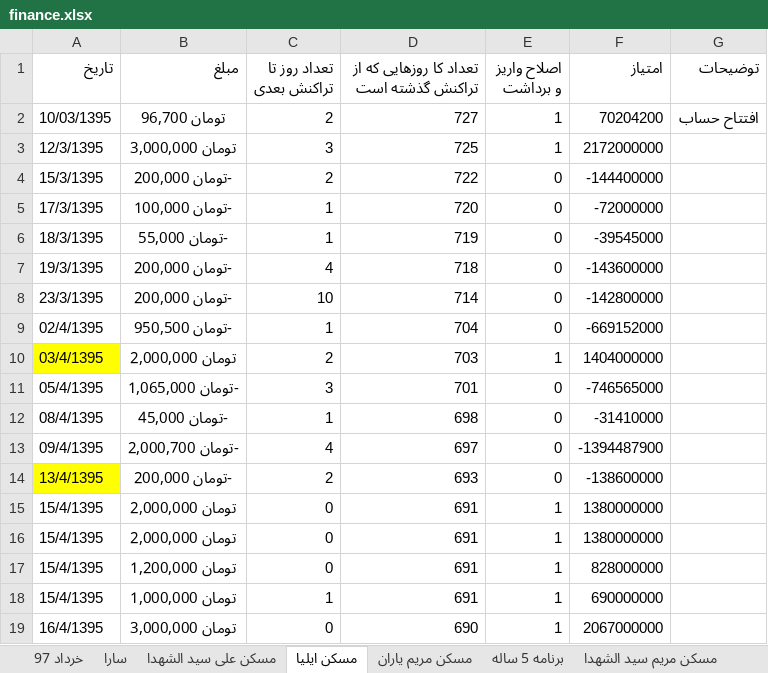
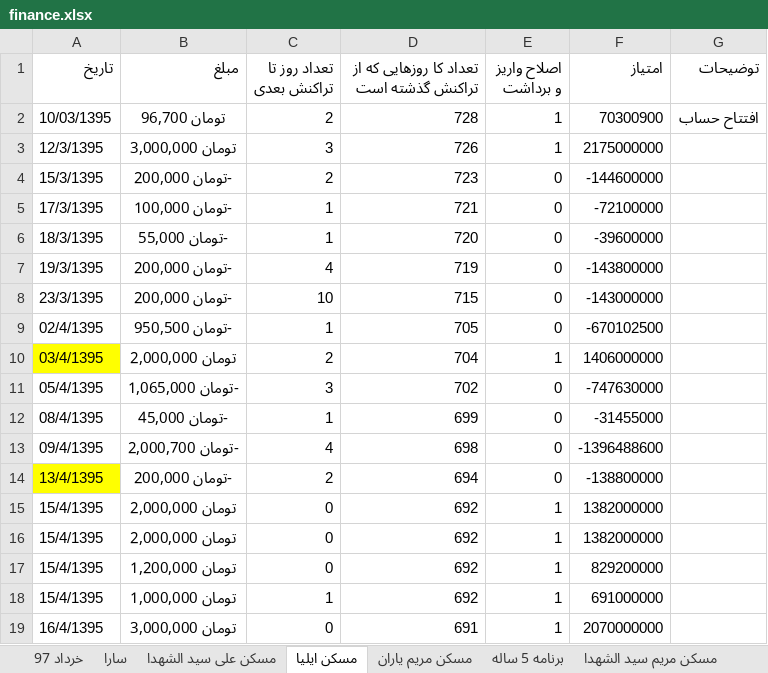
Before and after one commit to ali61n60/AudioDemo, an Excel workbook: AudioDemo/finance/finance.xlsx, sheet مسکن ایلیا, drawn as a sheet; only a part is shown; values as stored, in another font and other column widths than the file's, no borders; the diff covers the shown part only; the diff names each change by its address in the sheet, - before the commit and + after, or states it on an @@ line.

Commit message:
8/3/1397

```diff
--- a/AudioDemo/finance/finance.xlsx (sheet مسکن ایلیا)
+++ b/AudioDemo/finance/finance.xlsx (sheet مسکن ایلیا)
-D2: 727
+D2: 728
-F2 (امتیاز): 70204200
+F2 (امتیاز): 70300900
-D3: 725
+D3: 726
-F3 (امتیاز): 2172000000
+F3 (امتیاز): 2175000000
-D4: 722
+D4: 723
-F4 (امتیاز): -144400000
+F4 (امتیاز): -144600000
-D5: 720
+D5: 721
-F5 (امتیاز): -72000000
+F5 (امتیاز): -72100000
-D6: 719
+D6: 720
-F6 (امتیاز): -39545000
+F6 (امتیاز): -39600000
-D7: 718
+D7: 719
-F7 (امتیاز): -143600000
+F7 (امتیاز): -143800000
-D8: 714
+D8: 715
-F8 (امتیاز): -142800000
+F8 (امتیاز): -143000000
-D9: 704
+D9: 705
-F9 (امتیاز): -669152000
+F9 (امتیاز): -670102500
-D10: 703
+D10: 704
-F10 (امتیاز): 1404000000
+F10 (امتیاز): 1406000000
-D11: 701
+D11: 702
-F11 (امتیاز): -746565000
+F11 (امتیاز): -747630000
-D12: 698
+D12: 699
-F12 (امتیاز): -31410000
+F12 (امتیاز): -31455000
-D13: 697
+D13: 698
-F13 (امتیاز): -1394487900
+F13 (امتیاز): -1396488600
-D14: 693
+D14: 694
-F14 (امتیاز): -138600000
+F14 (امتیاز): -138800000
-D15:D18: 691
+D15:D18: 692
-F15:F16 (امتیاز): 1380000000
+F15:F16 (امتیاز): 1382000000
-F17 (امتیاز): 828000000
+F17 (امتیاز): 829200000
-F18 (امتیاز): 690000000
+F18 (امتیاز): 691000000
-D19: 690
+D19: 691
-F19 (امتیاز): 2067000000
+F19 (امتیاز): 2070000000
```
Also changed, not shown: 1 added row, 1 removed row and 427 edited cells elsewhere in this sheet, sheet لیست خرید و فروش, sheet مسکن مریم سید الشهدا, sheet برنامه 5 ساله, sheet خرداد 97, formulas that keep their value.
